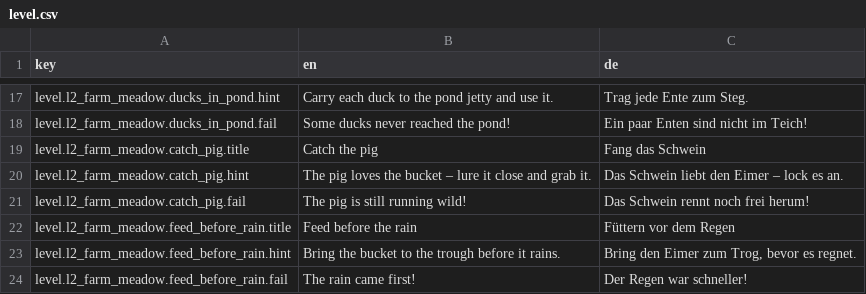
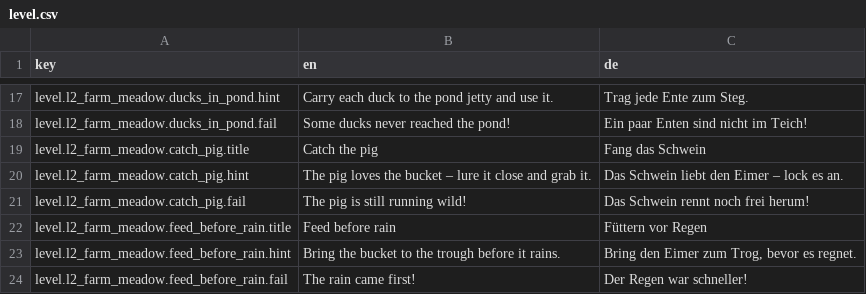
Before and after one commit to castigaro/terralons_funny_isle, a CSV file: i18n/level.csv, drawn as a sheet; only a part is shown, gaps mark what is left out; the diff covers the shown part only.

```diff
--- a/i18n/level.csv
+++ b/i18n/level.csv
@@ -21,3 +21,3 @@ level.l2_farm_meadow.catch_pig.hint,The pig loves the bucket – lure it close a
 level.l2_farm_meadow.catch_pig.fail,The pig is still running wild!,Das Schwein rennt noch frei herum!
-level.l2_farm_meadow.feed_before_rain.title,Feed before the rain,Füttern vor dem Regen
+level.l2_farm_meadow.feed_before_rain.title,Feed before rain,Füttern vor Regen
 level.l2_farm_meadow.feed_before_rain.hint,Bring the bucket to the trough before it rains.,"Bring den Eimer zum Trog, bevor es regnet."
```
Also changed, not shown: 11 edited cells elsewhere in this file, 11 other files.
